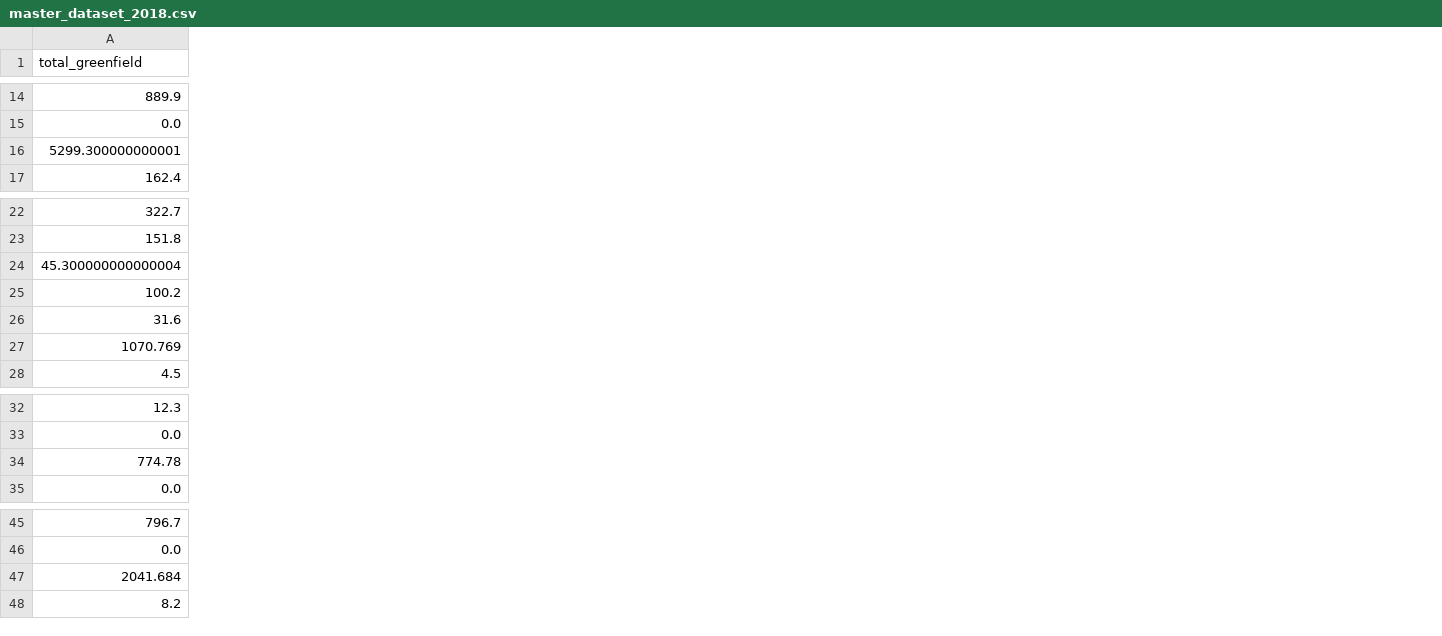
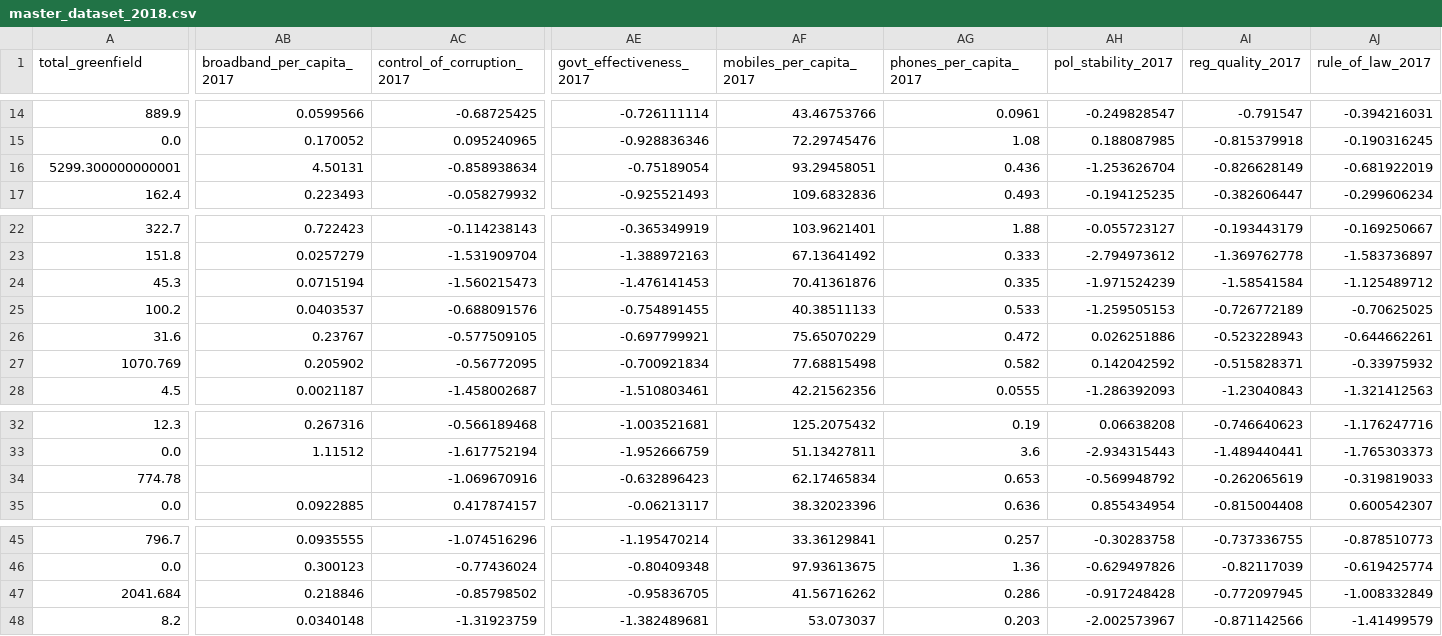
Before and after one commit to andrewkentjohnston/cuervo_cazurra_and_genc_replication_project, a CSV file: processed_data/master_dataset_2018.csv, drawn as a sheet; only a part is shown, gaps mark what is left out; removed rows and columns are numbered as before the commit, all else as after; rows hold the shown columns only; the diff covers the shown part only; the diff names each change by its address in the sheet, - before the commit and + after, or states it on an @@ line.

```diff
--- a/processed_data/master_dataset_2018.csv
+++ b/processed_data/master_dataset_2018.csv
+column AB (broadband_per_capita_2017), rows 14-17: 0.0599566 | 0.170052 | 4.50131 | 0.223493; rows 22-23: 0.722423 | 0.0257279; rows 25-28: 0.0403537 | 0.23767 | 0.205902 | 0.0021187; rows 32-35: 0.267316 | 1.11512 |  | 0.0922885; rows 45-48: 0.0935555 | 0.300123 | 0.218846 | 0.0340148
+column AC (control_of_corruption_2017), rows 14-17: -0.68725425 | 0.095240965 | -0.858938634 | -0.058279932; rows 22-23: -0.114238143 | -1.531909704; rows 25-28: -0.688091576 | -0.577509105 | -0.56772095 | -1.458002687; rows 32-35: -0.566189468 | -1.617752194 | -1.069670916 | 0.417874157; rows 45-48: -1.074516296 | -0.77436024 | -0.85798502 | -1.31923759
+column AE (govt_effectiveness_2017), rows 14-17: -0.726111114 | -0.928836346 | -0.75189054 | -0.925521493; rows 22-23: -0.365349919 | -1.388972163; rows 25-28: -0.754891455 | -0.697799921 | -0.700921834 | -1.510803461; rows 32-35: -1.003521681 | -1.952666759 | -0.632896423 | -0.06213117; rows 45-48: -1.195470214 | -0.80409348 | -0.95836705 | -1.382489681
+column AF (mobiles_per_capita_2017), rows 14-17: 43.46753766 | 72.29745476 | 93.29458051 | 109.6832836; rows 22-23: 103.9621401 | 67.13641492; rows 25-28: 40.38511133 | 75.65070229 | 77.68815498 | 42.21562356; rows 32-35: 125.2075432 | 51.13427811 | 62.17465834 | 38.32023396; rows 45-48: 33.36129841 | 97.93613675 | 41.56716262 | 53.073037
+column AG (phones_per_capita_2017), rows 14-17: 0.0961 | 1.08 | 0.436 | 0.493; rows 22-23: 1.88 | 0.333; rows 25-28: 0.533 | 0.472 | 0.582 | 0.0555; rows 32-35: 0.19 | 3.6 | 0.653 | 0.636; rows 45-48: 0.257 | 1.36 | 0.286 | 0.203
+column AH (pol_stability_2017), rows 14-17: -0.249828547 | 0.188087985 | -1.253626704 | -0.194125235; rows 22-23: -0.055723127 | -2.794973612; rows 25-28: -1.259505153 | 0.026251886 | 0.142042592 | -1.286392093; rows 32-35: 0.06638208 | -2.934315443 | -0.569948792 | 0.855434954; rows 45-48: -0.30283758 | -0.629497826 | -0.917248428 | -2.002573967
+column AI (reg_quality_2017), rows 14-17: -0.791547 | -0.815379918 | -0.826628149 | -0.382606447; rows 22-23: -0.193443179 | -1.369762778; rows 25-28: -0.726772189 | -0.523228943 | -0.515828371 | -1.23040843; rows 32-35: -0.746640623 | -1.489440441 | -0.262065619 | -0.815004408; rows 45-48: -0.737336755 | -0.82117039 | -0.772097945 | -0.871142566
+column AJ (rule_of_law_2017), rows 14-17: -0.394216031 | -0.190316245 | -0.681922019 | -0.299606234; rows 22-23: -0.169250667 | -1.583736897; rows 25-28: -0.70625025 | -0.644662261 | -0.33975932 | -1.321412563; rows 32-35: -1.176247716 | -1.765303373 | -0.319819033 | 0.600542307; rows 45-48: -0.878510773 | -0.619425774 | -1.008332849 | -1.41499579
-row 24: 45.300000000000004
+row 24: 45.3 | 0.0715194 | -1.560215473 | -1.476141453 | 70.41361876 | 0.335 | -1.971524239 | -1.58541584 | -1.125489712
```
Also changed, not shown: 2 added columns and 42 edited cells elsewhere in this file, processed_data/master_dataset_2017.csv, 6 other files.
